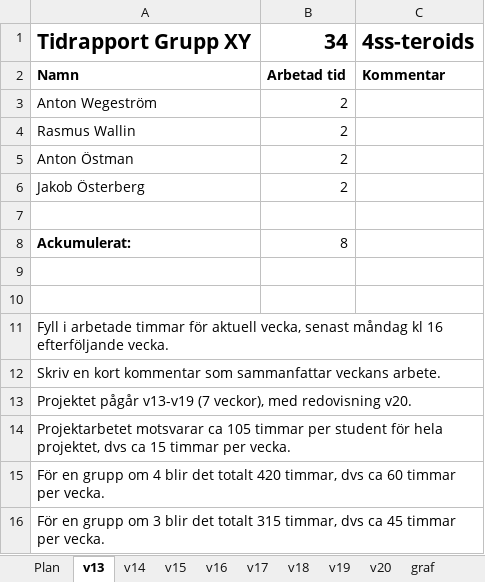
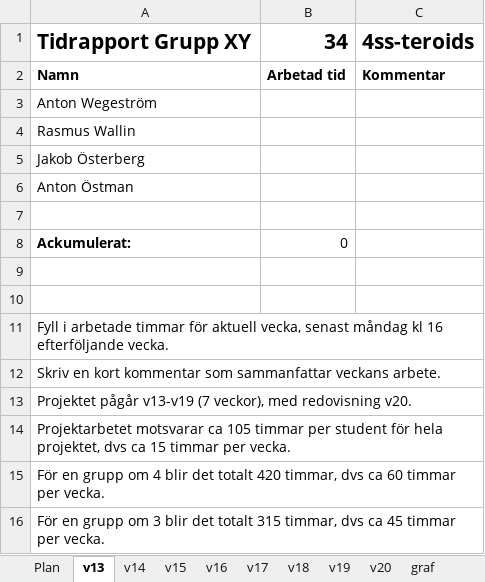
Before and after one commit to antwg/TSEA83, an Excel workbook: doc/Tidrapport_Gr34.xlsx, sheet v13, drawn as a sheet; values as stored, in another font and other column widths than the file's, no borders; removed rows and columns are numbered as before the commit, all else as after; the diff names each change by its address in the sheet, - before the commit and + after, or states it on an @@ line.

```diff
--- a/doc/Tidrapport_Gr34.xlsx (sheet v13)
+++ b/doc/Tidrapport_Gr34.xlsx (sheet v13)
-B3:B4: 2
+B3:B4: (empty)
-row 5: Anton Östman | 2
-B5: 2
+B5: (empty)
+row 6: Anton Östman
-B8: 8
+B8: 0
```
Also changed, not shown: sheet v14, sheet Plan, sheet v15, sheet graf, sheet v16, sheet v18, 3 more sheets, formulas that keep their value, charts or pictures.
